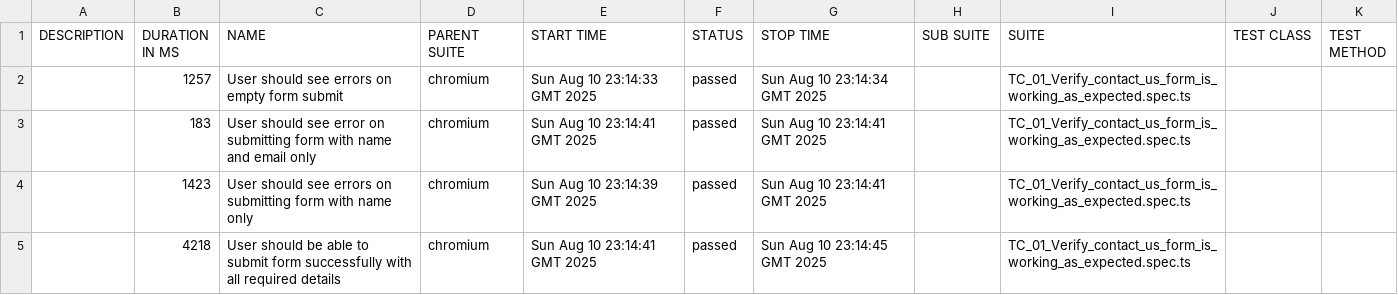
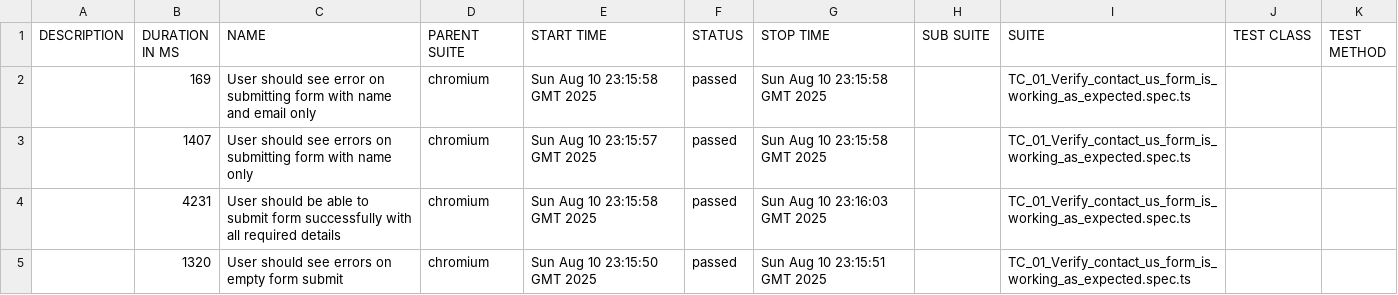
Before and after one commit to emIsmaeel/GiantRocketship-TDD, a CSV file: data/suites.csv, drawn as a sheet.

```diff
--- a/data/suites.csv
+++ b/data/suites.csv
@@ -1,5 +1,5 @@
 "DESCRIPTION","DURATION IN MS","NAME","PARENT SUITE","START TIME","STATUS","STOP TIME","SUB SUITE","SUITE","TEST CLASS","TEST METHOD"
-"","1257","User should see errors on empty form submit","chromium","Sun Aug 10 23:14:33 GMT 2025","passed","Sun Aug 10 23:14:34 GMT 2025","","TC_01_Verify_contact_us_form_is_working_as_expected.spec.ts","",""
-"","183","User should see error on submitting form with name and email only","chromium","Sun Aug 10 23:14:41 GMT 2025","passed","Sun Aug 10 23:14:41 GMT 2025","","TC_01_Verify_contact_us_form_is_working_as_expected.spec.ts","",""
-"","1423","User should see errors on submitting form with name only","chromium","Sun Aug 10 23:14:39 GMT 2025","passed","Sun Aug 10 23:14:41 GMT 2025","","TC_01_Verify_contact_us_form_is_working_as_expected.spec.ts","",""
-"","4218","User should be able to submit form successfully with all required details","chromium","Sun Aug 10 23:14:41 GMT 2025","passed","Sun Aug 10 23:14:45 GMT 2025","","TC_01_Verify_contact_us_form_is_working_as_expected.spec.ts","",""
+"","169","User should see error on submitting form with name and email only","chromium","Sun Aug 10 23:15:58 GMT 2025","passed","Sun Aug 10 23:15:58 GMT 2025","","TC_01_Verify_contact_us_form_is_working_as_expected.spec.ts","",""
+"","1407","User should see errors on submitting form with name only","chromium","Sun Aug 10 23:15:57 GMT 2025","passed","Sun Aug 10 23:15:58 GMT 2025","","TC_01_Verify_contact_us_form_is_working_as_expected.spec.ts","",""
+"","4231","User should be able to submit form successfully with all required details","chromium","Sun Aug 10 23:15:58 GMT 2025","passed","Sun Aug 10 23:16:03 GMT 2025","","TC_01_Verify_contact_us_form_is_working_as_expected.spec.ts","",""
+"","1320","User should see errors on empty form submit","chromium","Sun Aug 10 23:15:50 GMT 2025","passed","Sun Aug 10 23:15:51 GMT 2025","","TC_01_Verify_contact_us_form_is_working_as_expected.spec.ts","",""
```
Also changed, not shown: 34 other files.
